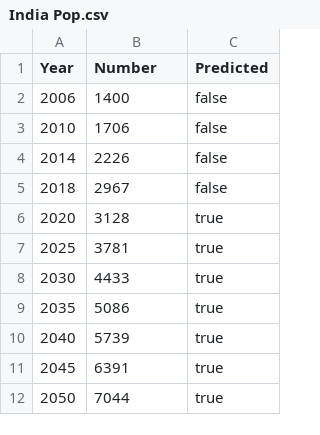
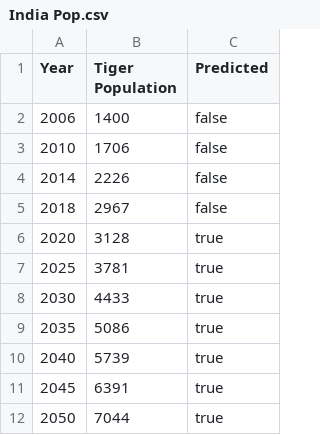
Before and after one commit to EmreCakmakcioglu/3179Assignment2, a CSV file: data/India Pop.csv, drawn as a sheet.

Commit message:
Update India Pop.csv

```diff
--- a/data/India Pop.csv
+++ b/data/India Pop.csv
@@ -1,2 +1,2 @@
-Year,Number,Predicted
+Year,Tiger Population,Predicted
 2006,1400,false
```
